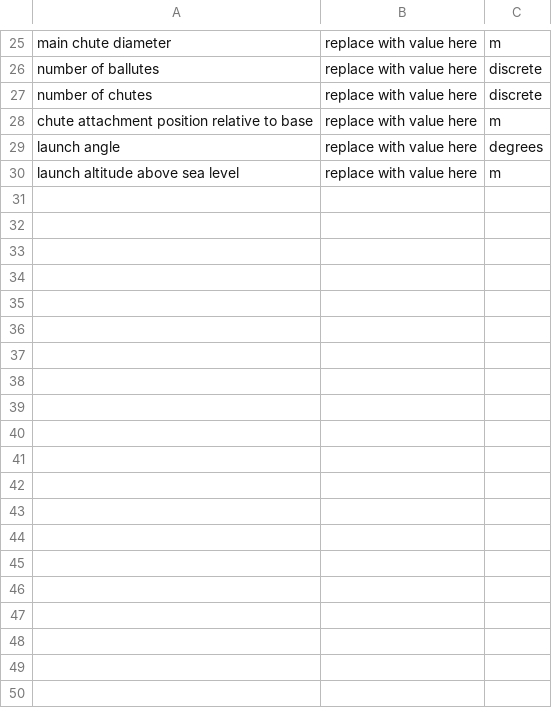
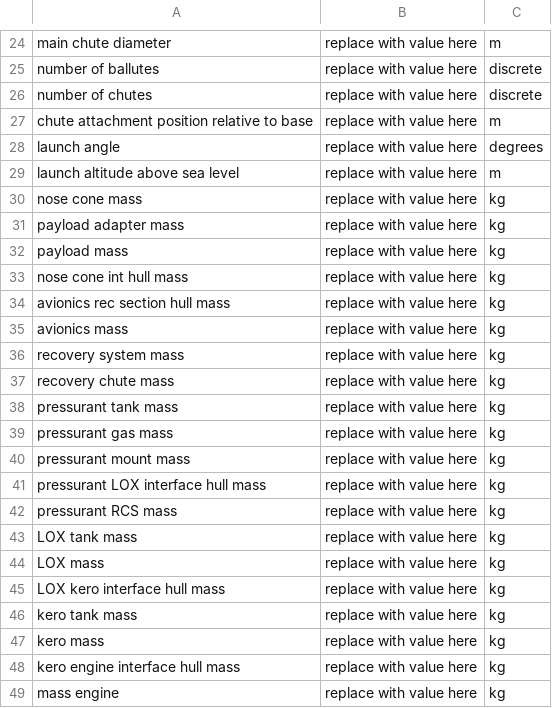
Before and after one commit to UBC-Rocket/WB-Dynamics, a CSV file: input/template.csv, drawn as a sheet; only a part is shown, gaps mark what is left out; the diff covers the shown part only.

```diff
--- a/input/template.csv
+++ b/input/template.csv
@@ -30 +29,21 @@ launch angle,replace with value here,degrees
 launch altitude above sea level,replace with value here,m
+nose cone mass,replace with value here,kg
+payload adapter mass,replace with value here,kg
+payload mass,replace with value here,kg
+nose cone int hull mass,replace with value here,kg
+avionics rec section hull mass,replace with value here,kg
+avionics mass,replace with value here,kg
+recovery system mass,replace with value here,kg
+recovery chute mass,replace with value here,kg
+pressurant tank mass,replace with value here,kg
+pressurant gas mass,replace with value here,kg
+pressurant mount mass,replace with value here,kg
+pressurant LOX interface hull mass,replace with value here,kg
+pressurant RCS mass,replace with value here,kg
+LOX tank mass,replace with value here,kg
+LOX mass,replace with value here,kg
+LOX kero interface hull mass,replace with value here,kg
+kero tank mass,replace with value here,kg
+kero mass,replace with value here,kg
+kero engine interface hull mass,replace with value here,kg
+mass engine,replace with value here,kg
```
Also changed, not shown: 11 added rows, 1 moved row and 1 edited cell elsewhere in this file, 15 other files.
